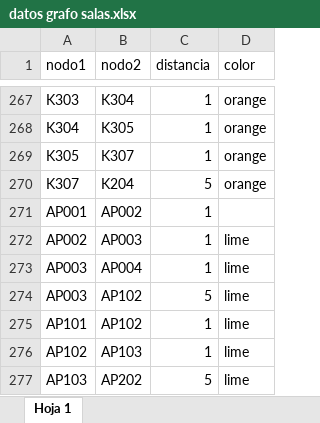
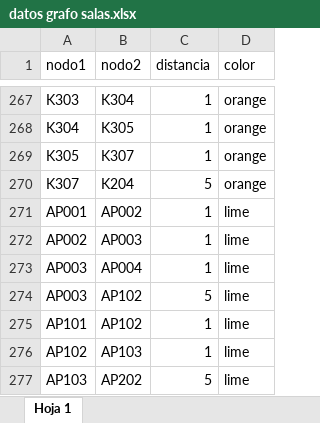
Before and after one commit to ganguloo/IPre20232Calendario, an Excel workbook: Datos/datos grafo salas.xlsx, sheet Hoja 1, drawn as a sheet; only a part is shown, gaps mark what is left out; values as stored, in another font and other column widths than the file's, no borders; charts and pictures not drawn; the diff names each change by its address in the sheet, - before the commit and + after, or states it on an @@ line.

Commit message:
grafo salas listo

```diff
--- a/Datos/datos grafo salas.xlsx (sheet Hoja 1)
+++ b/Datos/datos grafo salas.xlsx (sheet Hoja 1)
-D271 (color): (empty)
+D271 (color): lime
```
Also changed, not shown: charts or pictures.
